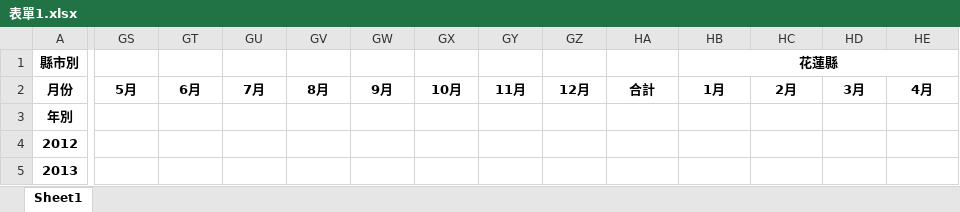
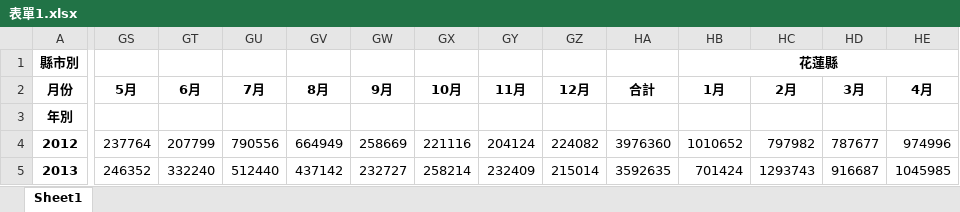
Before and after one commit to lf0116/lf_0116, an Excel workbook: 表單1.xlsx, sheet Sheet1, drawn as a sheet; only a part is shown, gaps mark what is left out; values as stored, in another font and other column widths than the file's, no borders; the diff covers the shown part only; the diff names each change by its address in the sheet, - before the commit and + after, or states it on an @@ line.

```diff
--- a/表單1.xlsx (sheet Sheet1)
+++ b/表單1.xlsx (sheet Sheet1)
-GS4: (empty)
+GS4: 237764
-GT4: (empty)
+GT4: 207799
-GU4: (empty)
+GU4: 790556
-GV4: (empty)
+GV4: 664949
-GW4: (empty)
+GW4: 258669
-GX4: (empty)
+GX4: 221116
-GY4: (empty)
+GY4: 204124
-GZ4: (empty)
+GZ4: 224082
-HA4: (empty)
+HA4: 3976360
-HB4: (empty)
+HB4: 1010652
-HC4: (empty)
+HC4: 797982
-HD4: (empty)
+HD4: 787677
-HE4: (empty)
+HE4: 974996
-GS5: (empty)
+GS5: 246352
-GT5: (empty)
+GT5: 332240
-GU5: (empty)
+GU5: 512440
-GV5: (empty)
+GV5: 437142
-GW5: (empty)
+GW5: 232727
-GX5: (empty)
+GX5: 258214
-GY5: (empty)
+GY5: 232409
-GZ5: (empty)
+GZ5: 215014
-HA5: (empty)
+HA5: 3592635
-HB5: (empty)
+HB5: 701424
-HC5: (empty)
+HC5: 1293743
-HD5: (empty)
+HD5: 916687
-HE5: (empty)
+HE5: 1045985
```
Also changed, not shown: 845 edited cells elsewhere in this sheet, 1 other file.
